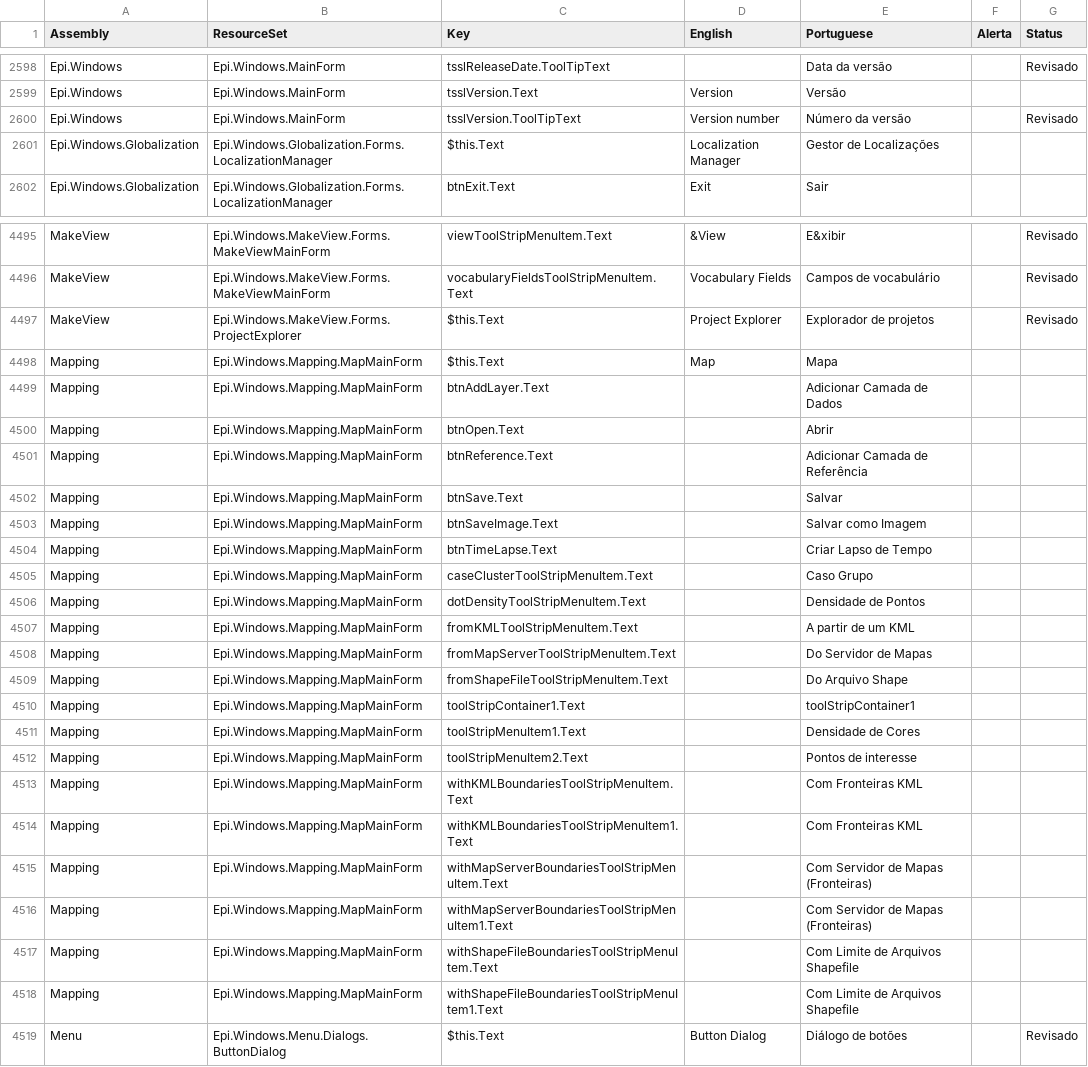
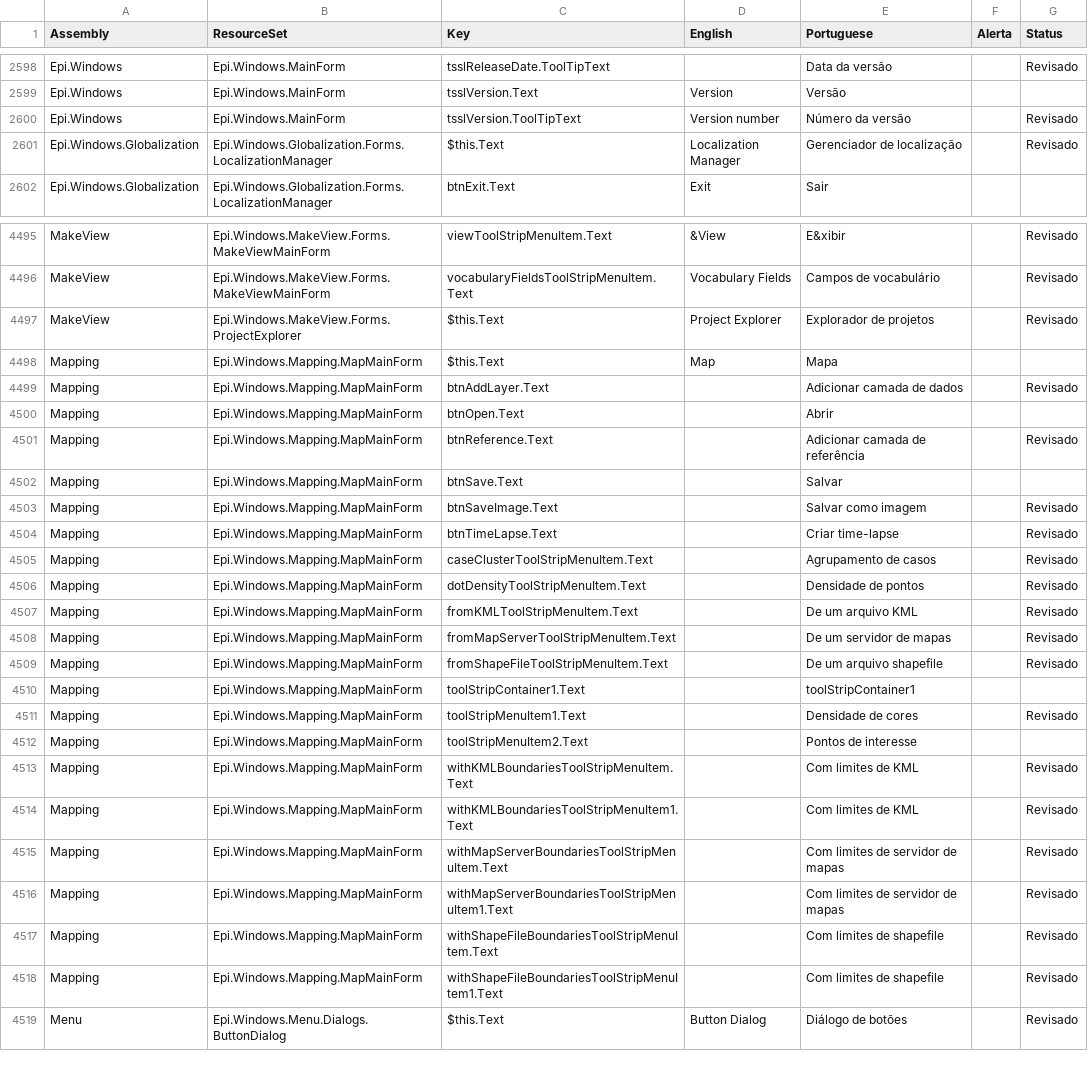
Before and after one commit to MVMLima/epiinfo7-community-edition-fork, a CSV file: Translations/pt-BR/pt-BR.csv, drawn as a sheet; only a part is shown, gaps mark what is left out; the diff covers the shown part only; the diff names each change by its address in the sheet, - before the commit and + after, or states it on an @@ line.

```diff
--- a/Translations/pt-BR/pt-BR.csv
+++ b/Translations/pt-BR/pt-BR.csv
-E2601 (Portuguese): Gestor de Localizações
+E2601 (Portuguese): Gerenciador de localização
-G2601 (Status): (empty)
+G2601 (Status): Revisado
-E4499 (Portuguese): Adicionar Camada de Dados
+E4499 (Portuguese): Adicionar camada de dados
-G4499 (Status): (empty)
+G4499 (Status): Revisado
-E4501 (Portuguese): Adicionar Camada de Referência
+E4501 (Portuguese): Adicionar camada de referência
-G4501 (Status): (empty)
+G4501 (Status): Revisado
-E4503 (Portuguese): Salvar como Imagem
+E4503 (Portuguese): Salvar como imagem
-G4503:G4509 (Status): (empty)
+G4503:G4509 (Status): Revisado
-E4504 (Portuguese): Criar Lapso de Tempo
+E4504 (Portuguese): Criar time-lapse
-E4505 (Portuguese): Caso Grupo
+E4505 (Portuguese): Agrupamento de casos
-E4506 (Portuguese): Densidade de Pontos
+E4506 (Portuguese): Densidade de pontos
-E4507 (Portuguese): A partir de um KML
+E4507 (Portuguese): De um arquivo KML
-E4508 (Portuguese): Do Servidor de Mapas
+E4508 (Portuguese): De um servidor de mapas
-E4509 (Portuguese): Do Arquivo Shape
+E4509 (Portuguese): De um arquivo shapefile
-E4511 (Portuguese): Densidade de Cores
+E4511 (Portuguese): Densidade de cores
-G4511 (Status): (empty)
+G4511 (Status): Revisado
-E4513:E4514 (Portuguese): Com Fronteiras KML
+E4513:E4514 (Portuguese): Com limites de KML
-G4513:G4518 (Status): (empty)
+G4513:G4518 (Status): Revisado
-E4515:E4516 (Portuguese): Com Servidor de Mapas (Fronteiras)
+E4515:E4516 (Portuguese): Com limites de servidor de mapas
-E4517:E4518 (Portuguese): Com Limite de Arquivos Shapefile
+E4517:E4518 (Portuguese): Com limites de shapefile
```
Also changed, not shown: 154 edited cells elsewhere in this file, 6 other files.
